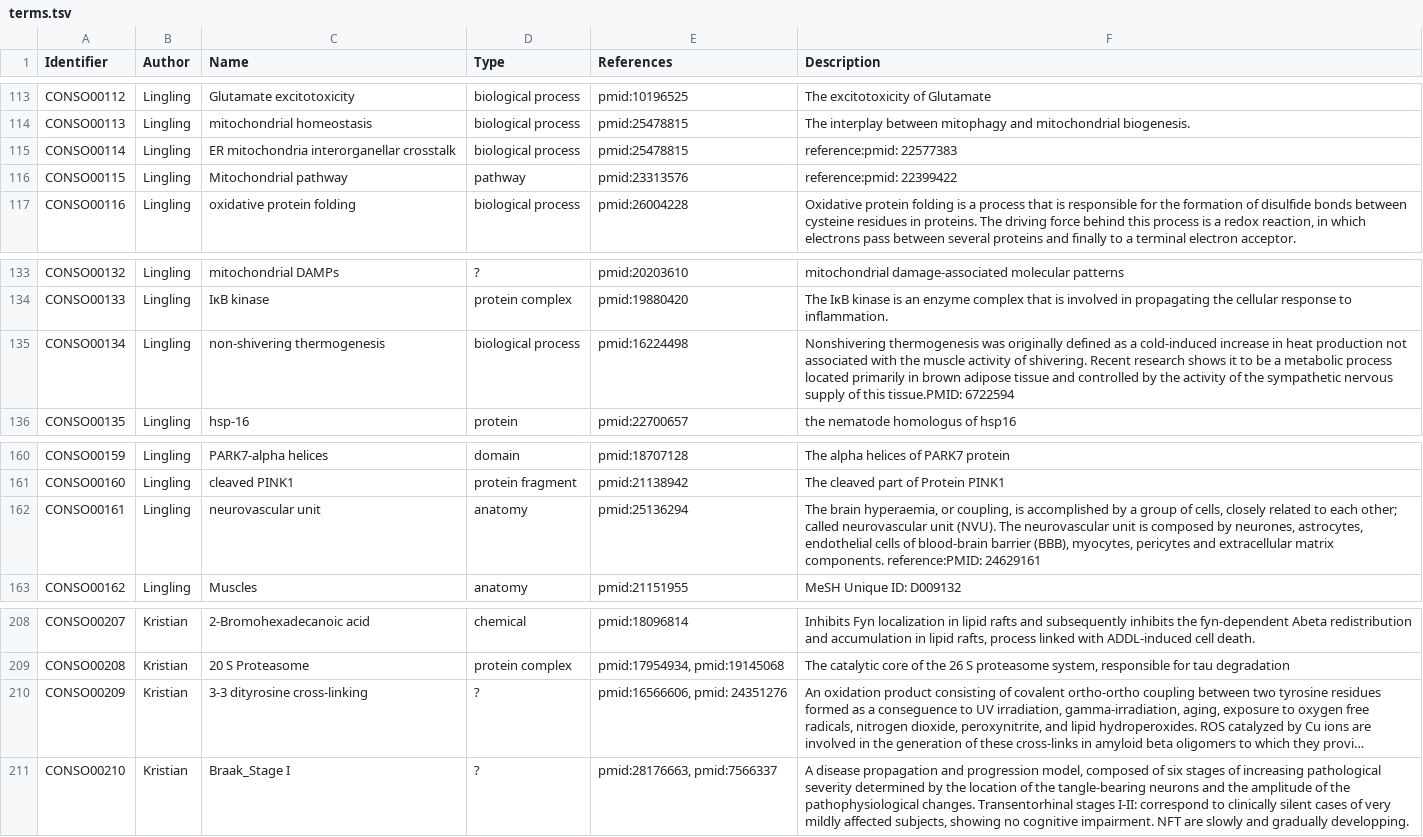
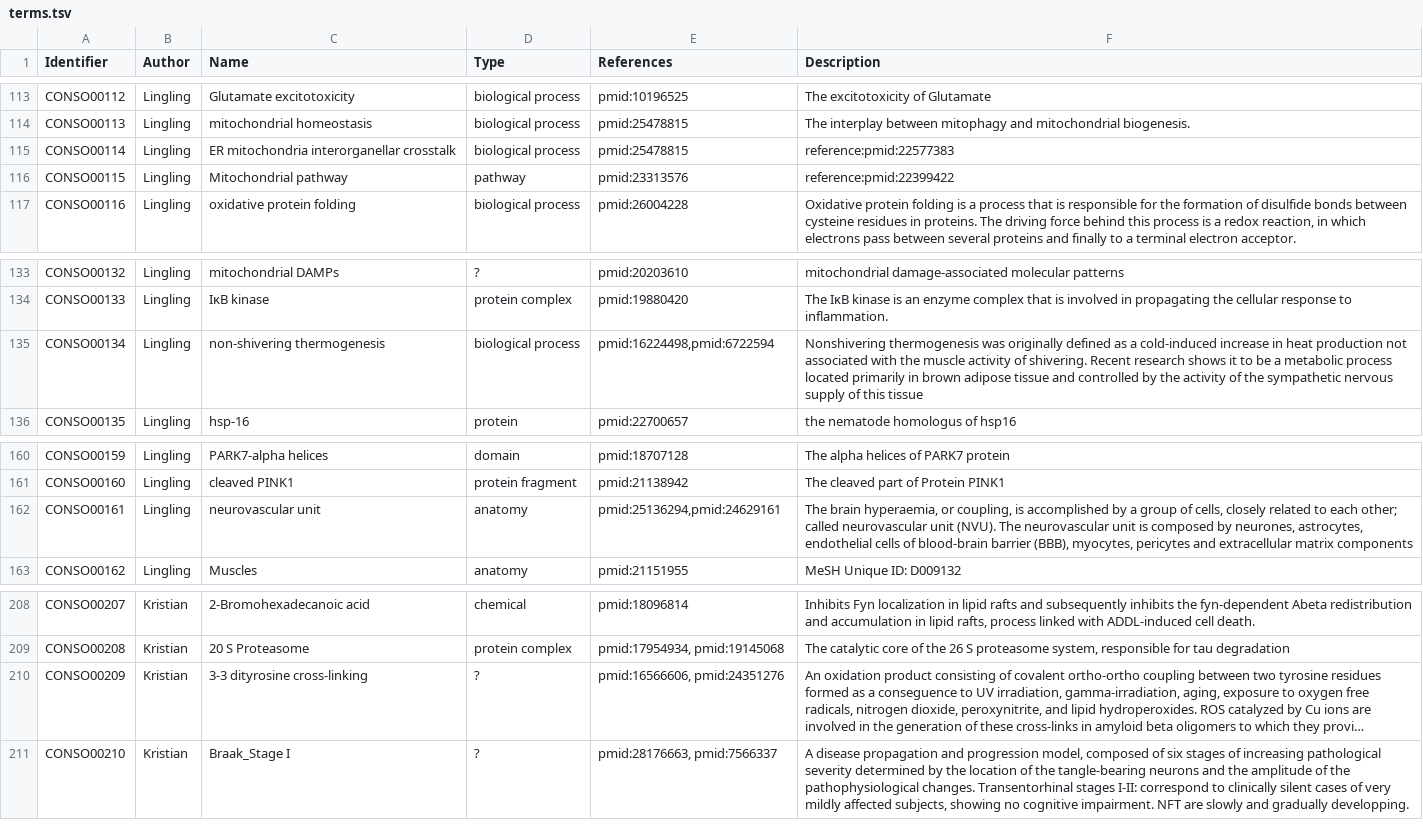
Before and after one commit to pharmacome/conso, a TSV file: terms.tsv, drawn as a sheet; only a part is shown, gaps mark what is left out; long unchanged cells end in …; the diff names each change by its address in the sheet, - before the commit and + after, or states it on an @@ line.

Commit message:
Update terms.tsv

```diff
--- a/terms.tsv
+++ b/terms.tsv
-F115 (Description): reference:pmid: 22577383
+F115 (Description): reference:pmid:22577383
-F116 (Description): reference:pmid: 22399422
+F116 (Description): reference:pmid:22399422
-E135 (References): pmid:16224498
+E135 (References): pmid:16224498,pmid:6722594
-F135 (Description): …of this tissue.PMID: 6722594
+F135 (Description): …of this tissue
-E162 (References): pmid:25136294
+E162 (References): pmid:25136294,pmid:24629161
-F162 (Description): …extracellular matrix components. reference:PMID: 24629161
+F162 (Description): …extracellular matrix components
-E210 (References): pmid:16566606, pmid: 24351276
+E210 (References): pmid:16566606, pmid:24351276
```
